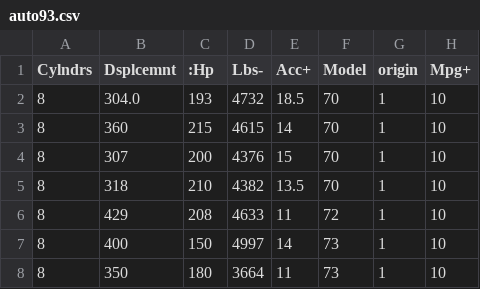
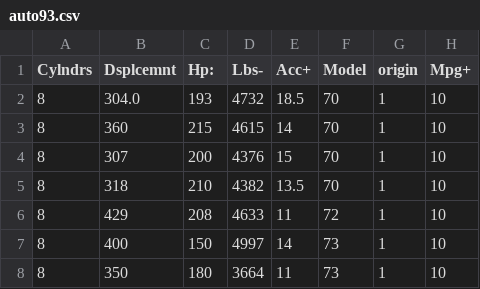
Before and after one commit to rezons/rezons.github.io, a CSV file: data/auto93.csv, drawn as a sheet; only a part is shown.

```diff
--- a/data/auto93.csv
+++ b/data/auto93.csv
@@ -1,2 +1,2 @@
-Cylndrs, Dsplcemnt, :Hp, Lbs-, Acc+,Model, origin, Mpg+
+Cylndrs, Dsplcemnt, Hp:, Lbs-, Acc+,Model, origin, Mpg+
 8, 304.0, 193, 4732, 18.5, 70, 1, 10
```
Also changed, not shown: 1 other file.
